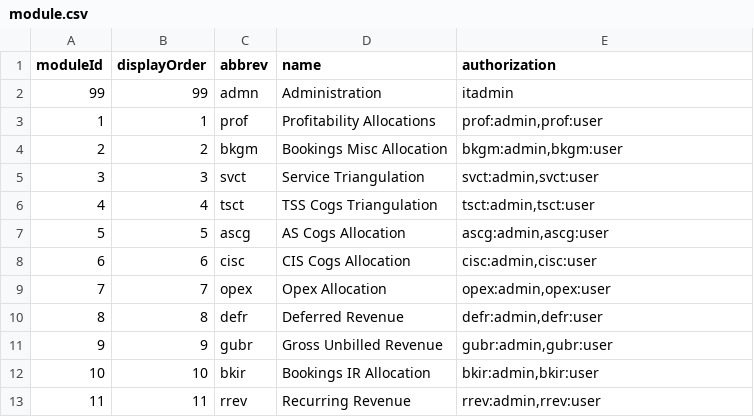
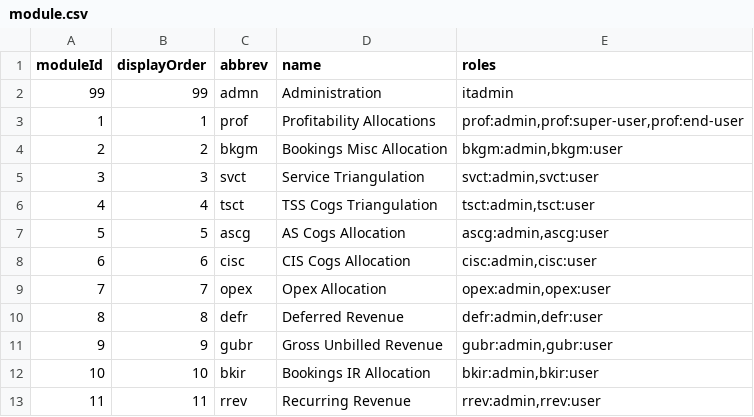
Before and after one commit to gvikramkumar/master, a CSV file: database/data/module.csv, drawn as a sheet.

Commit message:
US150529: refactor authorization for end-user role

```diff
--- a/database/data/module.csv
+++ b/database/data/module.csv
@@ -1,4 +1,4 @@
-moduleId,displayOrder,abbrev,name, authorization
+moduleId,displayOrder,abbrev,name, roles
 99,99,admn,Administration,itadmin
-1,1,prof,Profitability Allocations,"prof:admin,prof:user"
+1,1,prof,Profitability Allocations,"prof:admin,prof:super-user,prof:end-user"
 2,2,bkgm,Bookings Misc Allocation,"bkgm:admin,bkgm:user"
```
Also changed, not shown: 39 other files.
